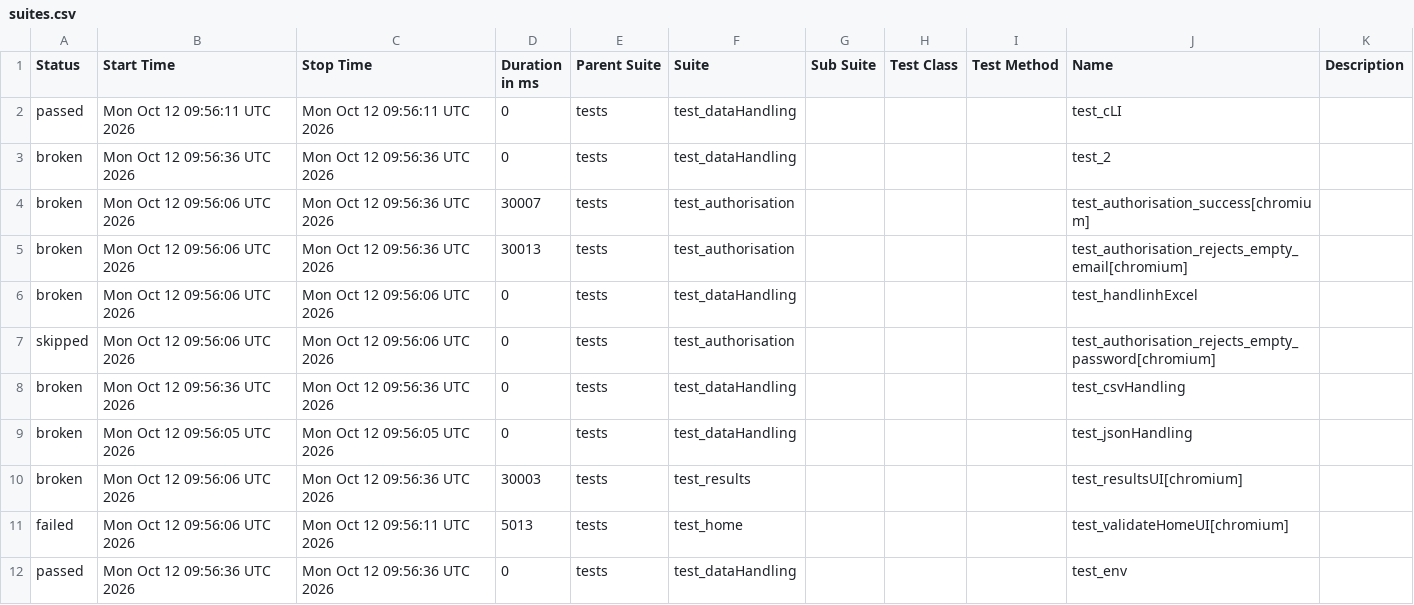
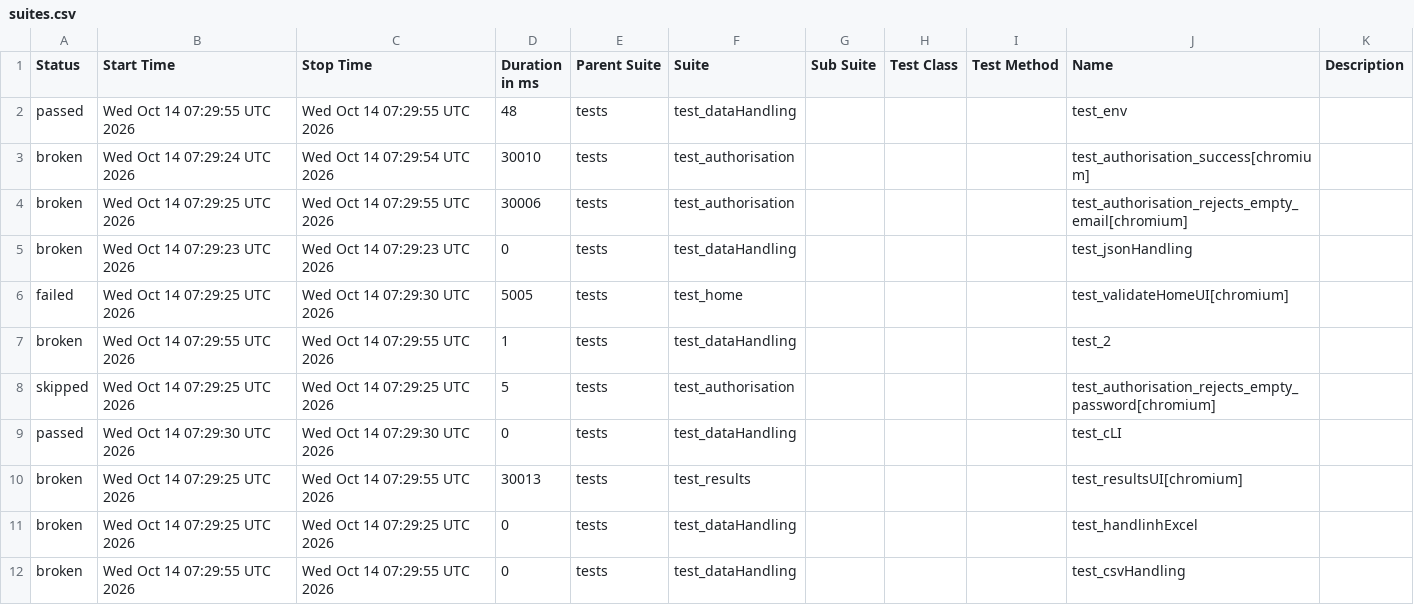
Before and after one commit to Nikitha22735/playwrightPython_POM_krishna, a CSV file: data/suites.csv, drawn as a sheet.

```diff
--- a/data/suites.csv
+++ b/data/suites.csv
@@ -1,12 +1,12 @@
 "Status","Start Time","Stop Time","Duration in ms","Parent Suite","Suite","Sub Suite","Test Class","Test Method","Name","Description"
-"passed","Mon Oct 12 09:56:11 UTC 2026","Mon Oct 12 09:56:11 UTC 2026","0","tests","test_dataHandling","","","","test_cLI",""
-"broken","Mon Oct 12 09:56:36 UTC 2026","Mon Oct 12 09:56:36 UTC 2026","0","tests","test_dataHandling","","","","test_2",""
-"broken","Mon Oct 12 09:56:06 UTC 2026","Mon Oct 12 09:56:36 UTC 2026","30007","tests","test_authorisation","","","","test_authorisation_success[chromium]",""
-"broken","Mon Oct 12 09:56:06 UTC 2026","Mon Oct 12 09:56:36 UTC 2026","30013","tests","test_authorisation","","","","test_authorisation_rejects_empty_email[chromium]",""
-"broken","Mon Oct 12 09:56:06 UTC 2026","Mon Oct 12 09:56:06 UTC 2026","0","tests","test_dataHandling","","","","test_handlinhExcel",""
-"skipped","Mon Oct 12 09:56:06 UTC 2026","Mon Oct 12 09:56:06 UTC 2026","0","tests","test_authorisation","","","","test_authorisation_rejects_empty_password[chromium]",""
-"broken","Mon Oct 12 09:56:36 UTC 2026","Mon Oct 12 09:56:36 UTC 2026","0","tests","test_dataHandling","","","","test_csvHandling",""
-"broken","Mon Oct 12 09:56:05 UTC 2026","Mon Oct 12 09:56:05 UTC 2026","0","tests","test_dataHandling","","","","test_jsonHandling",""
-"broken","Mon Oct 12 09:56:06 UTC 2026","Mon Oct 12 09:56:36 UTC 2026","30003","tests","test_results","","","","test_resultsUI[chromium]",""
-"failed","Mon Oct 12 09:56:06 UTC 2026","Mon Oct 12 09:56:11 UTC 2026","5013","tests","test_home","","","","test_validateHomeUI[chromium]",""
-"passed","Mon Oct 12 09:56:36 UTC 2026","Mon Oct 12 09:56:36 UTC 2026","0","tests","test_dataHandling","","","","test_env",""
+"passed","Wed Oct 14 07:29:55 UTC 2026","Wed Oct 14 07:29:55 UTC 2026","48","tests","test_dataHandling","","","","test_env",""
+"broken","Wed Oct 14 07:29:24 UTC 2026","Wed Oct 14 07:29:54 UTC 2026","30010","tests","test_authorisation","","","","test_authorisation_success[chromium]",""
+"broken","Wed Oct 14 07:29:25 UTC 2026","Wed Oct 14 07:29:55 UTC 2026","30006","tests","test_authorisation","","","","test_authorisation_rejects_empty_email[chromium]",""
+"broken","Wed Oct 14 07:29:23 UTC 2026","Wed Oct 14 07:29:23 UTC 2026","0","tests","test_dataHandling","","","","test_jsonHandling",""
+"failed","Wed Oct 14 07:29:25 UTC 2026","Wed Oct 14 07:29:30 UTC 2026","5005","tests","test_home","","","","test_validateHomeUI[chromium]",""
+"broken","Wed Oct 14 07:29:55 UTC 2026","Wed Oct 14 07:29:55 UTC 2026","1","tests","test_dataHandling","","","","test_2",""
+"skipped","Wed Oct 14 07:29:25 UTC 2026","Wed Oct 14 07:29:25 UTC 2026","5","tests","test_authorisation","","","","test_authorisation_rejects_empty_password[chromium]",""
+"passed","Wed Oct 14 07:29:30 UTC 2026","Wed Oct 14 07:29:30 UTC 2026","0","tests","test_dataHandling","","","","test_cLI",""
+"broken","Wed Oct 14 07:29:25 UTC 2026","Wed Oct 14 07:29:55 UTC 2026","30013","tests","test_results","","","","test_resultsUI[chromium]",""
+"broken","Wed Oct 14 07:29:25 UTC 2026","Wed Oct 14 07:29:25 UTC 2026","0","tests","test_dataHandling","","","","test_handlinhExcel",""
+"broken","Wed Oct 14 07:29:55 UTC 2026","Wed Oct 14 07:29:55 UTC 2026","0","tests","test_dataHandling","","","","test_csvHandling",""
```
Also changed, not shown: 43 other files.
